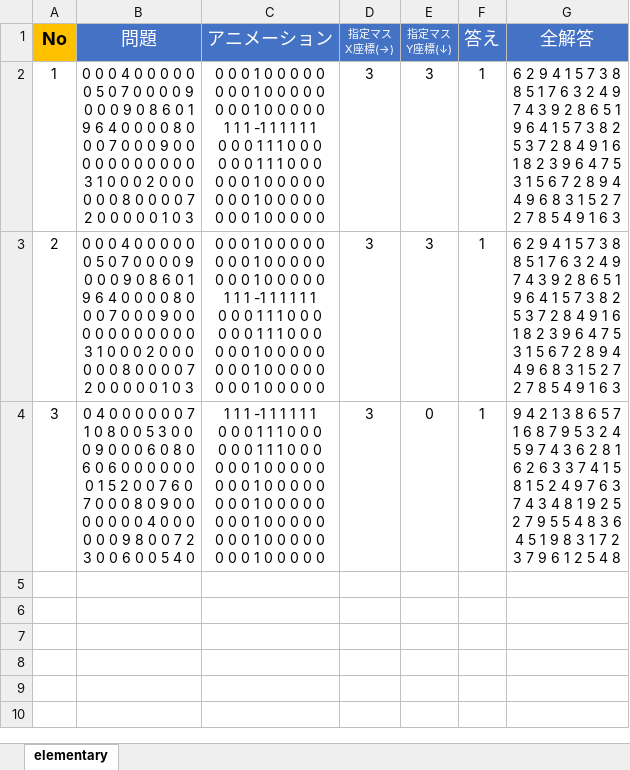
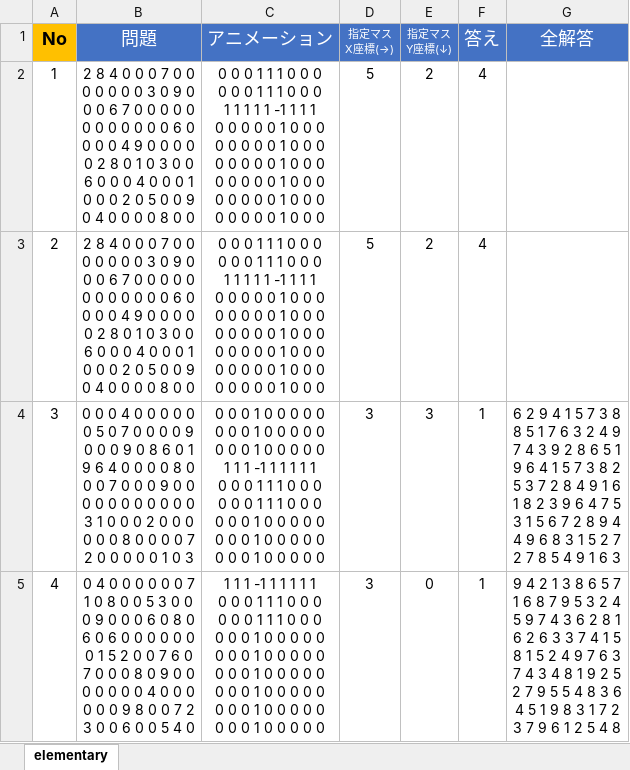
Before and after one commit to hoshiimai/anumber, an Excel workbook: assets/DB.xlsx, sheet elementary, drawn as a sheet; values as stored, in another font and other column widths than the file's, no borders; ↵ is a line break in a cell; the diff names each change by its address in the sheet, - before the commit and + after, or states it on an @@ line.

```diff
--- a/assets/DB.xlsx (sheet elementary)
+++ b/assets/DB.xlsx (sheet elementary)
-B2:B3 (問題): 0 0 0 4 0 0 0 0 0 ↵ 0 5 0 7 0 0 0 0 9 ↵ 0 0 0 9 0 8 6 0 1 ↵ 9 6 4 0 0 0 0 8 0 ↵ 0 0 7 0 0 0 9 0 0 ↵ 0 0 0 0 0 0 0 0 0 ↵ 3 1 0 0 0 2 0 0 0 ↵ 0 0 0 8 0 0 0 0 7 ↵ 2 0 0 0 0 0 1 0 3
+B2:B3 (問題): 2 8 4 0 0 0 7 0 0 ↵ 0 0 0 0 0 3 0 9 0 ↵ 0 0 6 7 0 0 0 0 0 ↵ 0 0 0 0 0 0 0 6 0 ↵ 0 0 0 4 9 0 0 0 0 ↵ 0 2 8 0 1 0 3 0 0 ↵ 6 0 0 0 4 0 0 0 1 ↵ 0 0 0 2 0 5 0 0 9 ↵ 0 4 0 0 0 0 8 0 0
-C2:C3 (アニメーション): 0 0 0 1 0 0 0 0 0 ↵ 0 0 0 1 0 0 0 0 0 ↵ 0 0 0 1 0 0 0 0 0 ↵ 1 1 1 -1 1 1 1 1 1 ↵ 0 0 0 1 1 1 0 0 0 ↵ 0 0 0 1 1 1 0 0 0 ↵ 0 0 0 1 0 0 0 0 0 ↵ 0 0 0 1 0 0 0 0 0 ↵ 0 0 0 1 0 0 0 0 0
+C2:C3 (アニメーション): 0 0 0 1 1 1 0 0 0 ↵ 0 0 0 1 1 1 0 0 0 ↵ 1 1 1 1 1 -1 1 1 1 ↵ 0 0 0 0 0 1 0 0 0 ↵ 0 0 0 0 0 1 0 0 0 ↵ 0 0 0 0 0 1 0 0 0 ↵ 0 0 0 0 0 1 0 0 0 ↵ 0 0 0 0 0 1 0 0 0 ↵ 0 0 0 0 0 1 0 0 0
-D2:D3 (指定マス X座標(→)): 3
+D2:D3 (指定マス X座標(→)): 5
-E2:E3 (指定マス Y座標(↓)): 3
+E2:E3 (指定マス Y座標(↓)): 2
-F2:F3 (答え): 1
+F2:F3 (答え): 4
-G2:G3 (全解答): 6 2 9 4 1 5 7 3 8 ↵ 8 5 1 7 6 3 2 4 9 ↵ 7 4 3 9 2 8 6 5 1 ↵ 9 6 4 1 5 7 3 8 2 ↵ 5 3 7 2 8 4 9 1 6 ↵ 1 8 2 3 9 6 4 7 5 ↵ 3 1 5 6 7 2 8 9 4 ↵ 4 9 6 8 3 1 5 2 7 ↵ 2 7 8 5 4 9 1 6 3
+G2:G3 (全解答): (empty)
-B4 (問題): 0 4 0 0 0 0 0 0 7 ↵ 1 0 8 0 0 5 3 0 0 ↵ 0 9 0 0 0 6 0 8 0 ↵ 6 0 6 0 0 0 0 0 0 ↵ 0 1 5 2 0 0 7 6 0 ↵ 7 0 0 0 8 0 9 0 0 ↵ 0 0 0 0 0 4 0 0 0 ↵ 0 0 0 9 8 0 0 7 2 ↵ 3 0 0 6 0 0 5 4 0
+B4 (問題): 0 0 0 4 0 0 0 0 0 ↵ 0 5 0 7 0 0 0 0 9 ↵ 0 0 0 9 0 8 6 0 1 ↵ 9 6 4 0 0 0 0 8 0 ↵ 0 0 7 0 0 0 9 0 0 ↵ 0 0 0 0 0 0 0 0 0 ↵ 3 1 0 0 0 2 0 0 0 ↵ 0 0 0 8 0 0 0 0 7 ↵ 2 0 0 0 0 0 1 0 3
-C4 (アニメーション): 1 1 1 -1 1 1 1 1 1 ↵ 0 0 0 1 1 1 0 0 0 ↵ 0 0 0 1 1 1 0 0 0 ↵ 0 0 0 1 0 0 0 0 0 ↵ 0 0 0 1 0 0 0 0 0 ↵ 0 0 0 1 0 0 0 0 0 ↵ 0…
+C4 (アニメーション): 0 0 0 1 0 0 0 0 0 ↵ 0 0 0 1 0 0 0 0 0 ↵ 0 0 0 1 0 0 0 0 0 ↵ 1 1 1 -1 1 1 1 1 1 ↵ 0 0 0 1 1 1 0 0 0 ↵ 0 0 0 1 1 1 0 0 0 ↵ 0…
-E4 (指定マス Y座標(↓)): 0
+E4 (指定マス Y座標(↓)): 3
-G4 (全解答): 9 4 2 1 3 8 6 5 7 ↵ 1 6 8 7 9 5 3 2 4 ↵ 5 9 7 4 3 6 2 8 1 ↵ 6 2 6 3 3 7 4 1 5 ↵ 8 1 5 2 4 9 7 6 3 ↵ 7 4 3 4 8 1 9 2 5 ↵ 2 7 9 5 5 4 8 3 6 ↵ 4 5 1 9 8 3 1 7 2 ↵ 3 7 9 6 1 2 5 4 8
+G4 (全解答): 6 2 9 4 1 5 7 3 8 ↵ 8 5 1 7 6 3 2 4 9 ↵ 7 4 3 9 2 8 6 5 1 ↵ 9 6 4 1 5 7 3 8 2 ↵ 5 3 7 2 8 4 9 1 6 ↵ 1 8 2 3 9 6 4 7 5 ↵ 3 1 5 6 7 2 8 9 4 ↵ 4 9 6 8 3 1 5 2 7 ↵ 2 7 8 5 4 9 1 6 3
+row 5: 4 | 0 4 0 0 0 0 0 0 7 ↵ 1 0 8 0 0 5 3 0 0 ↵ 0 9 0 0 0 6 0 8 0 ↵ 6 0 6 0 0 0 0 0 0 ↵ 0 1 5 2 0 0 7 6 0 ↵ 7 0 0 0 8 0 9 0 0 ↵ 0 0 0 0 0 4 0 0 0 ↵ 0 0 0 9 8 0 0 7 2 ↵ 3 0 0 6 0 0 5 4 0 | 1 1 1 -1 1 1 1 1 1 ↵ 0 0 0 1 1 1 0 0 0 ↵ 0 0 0 1 1 1 0 0 0 ↵ 0 0 0 1 0 0 0 0 0 ↵ 0 0 0 1 0 0 0 0 0 ↵ 0 0 0 1 0 0 0 0 0 ↵ 0 0 0 1 0 0 0 0 0 ↵ 0 0 0 1 0 0 0 0 0 ↵ 0 0 0 1 0 0 0 0 0 | 3 | 0 | 1 | 9 4 2 1 3 8 6 5 7 ↵ 1 6 8 7 9 5 3 2 4 ↵ 5 9 7 4 3 6 2 8 1 ↵ 6 2 6 3 3 7 4 1 5 ↵ 8 1 5 2 4 9 7 6 3 ↵ 7 4 3 4 8 1 9 2 5 ↵ 2 7 9 5 5 4 8 3 6 ↵ 4 5 1 9 8 3 1 7 2 ↵ 3 7 9 6 1 2 5 4 8
```
Also changed, not shown: 16 other files.
